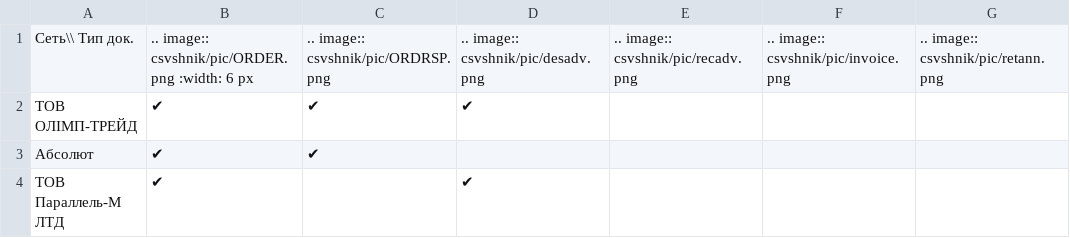
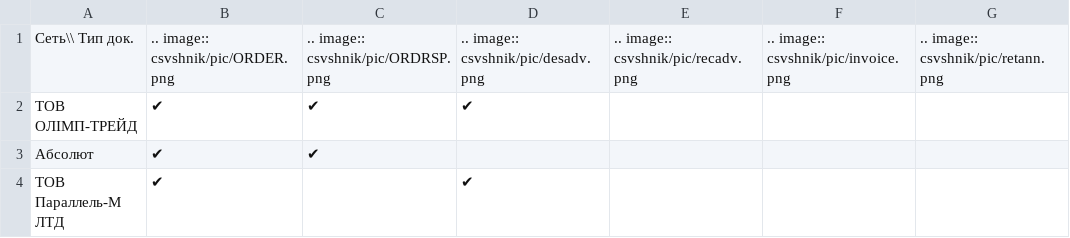
Before and after one commit to EDI-N/Icona, a CSV file: docs/table_cat/csvshnik/partners_05.csv, drawn as a sheet; only a part is shown; the diff names each change by its address in the sheet, - before the commit and + after, or states it on an @@ line.

Commit message:
Update partners_05.csv

```diff
--- a/docs/table_cat/csvshnik/partners_05.csv
+++ b/docs/table_cat/csvshnik/partners_05.csv
-B1: .. image:: csvshnik/pic/ORDER.png :width: 6 px
+B1: .. image:: csvshnik/pic/ORDER.png
```
